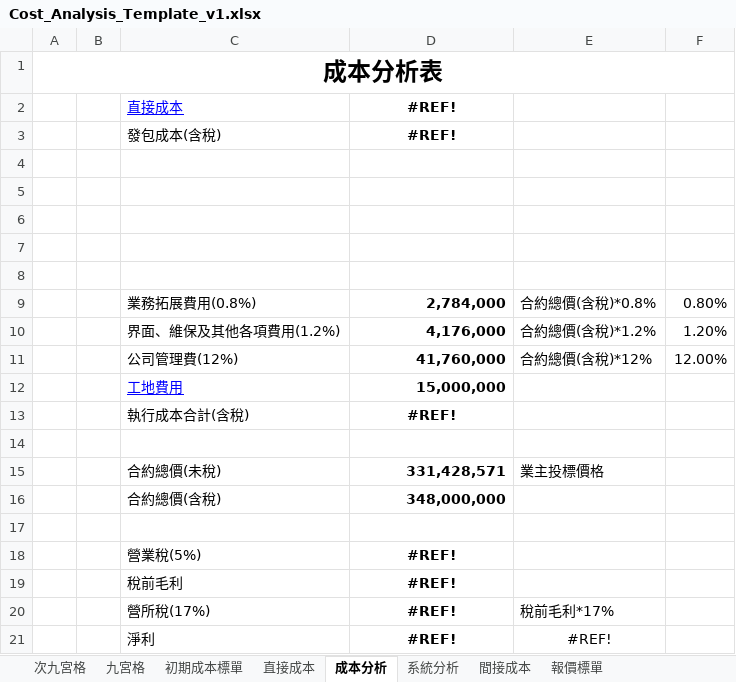
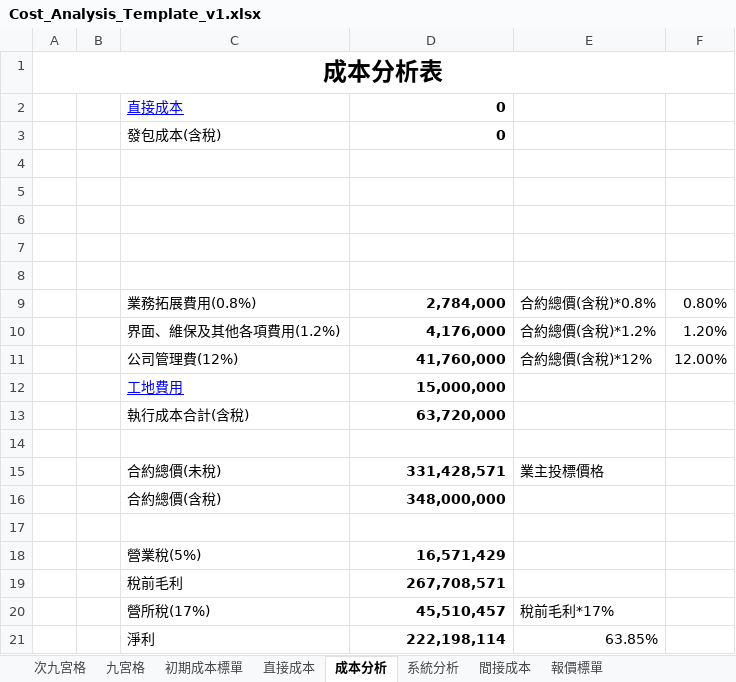
Before and after one commit to m8508/topmeperp_v1, an Excel workbook: topmeperp_v1/UploadFile/Cost_Analysis_Template_v1.xlsx, sheet 成本分析, drawn as a sheet; values as stored, in another font and other column widths than the file's, no borders; removed rows and columns are numbered as before the commit, all else as after; the diff names each change by its address in the sheet, - before the commit and + after, or states it on an @@ line.

```diff
--- a/topmeperp_v1/UploadFile/Cost_Analysis_Template_v1.xlsx (sheet 成本分析)
+++ b/topmeperp_v1/UploadFile/Cost_Analysis_Template_v1.xlsx (sheet 成本分析)
-D2:D3: #REF!
+D2:D3: 0
-D2:D3 alignment: center
+D2:D3 alignment: right
-D13: #REF!
+D13: 63,720,000
-D13 alignment: center
+D13 alignment: right
-D18: #REF!
+D18: 16,571,429
-D18:D20 alignment: center
+D18:D20 alignment: right
-D19: #REF!
+D19: 267,708,571
-D20: #REF!
+D20: 45,510,457
-row 21:  |  | 淨利 | #REF! | #REF!
+row 21:  |  | 淨利 | 222,198,114 | 63.85%
```
Also changed, not shown: sheet 直接成本, sheet 系統分析, sheet 間接成本, sheet 初期成本標單, hidden cells, 22 other files.
